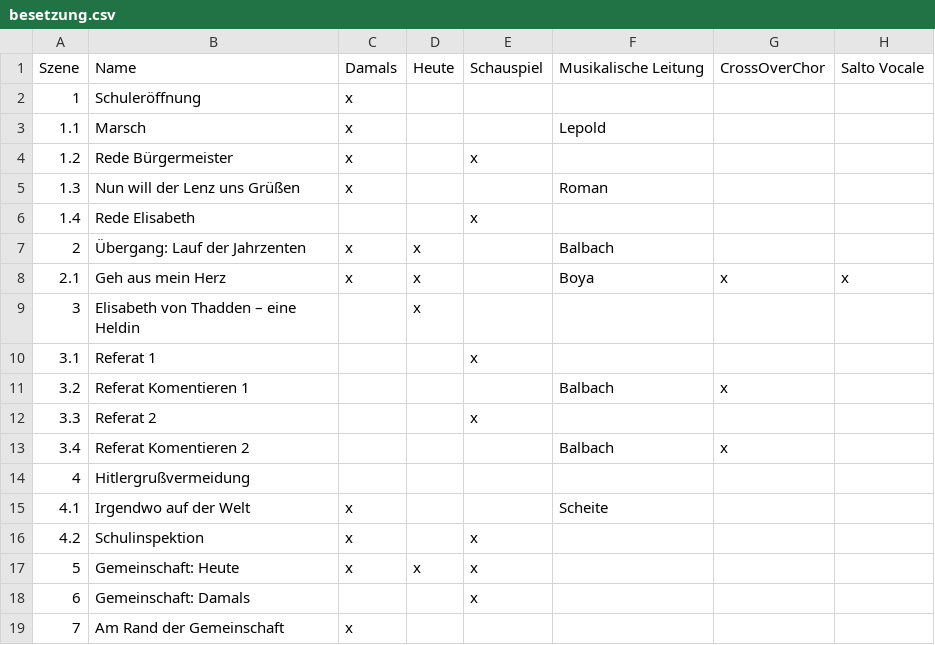
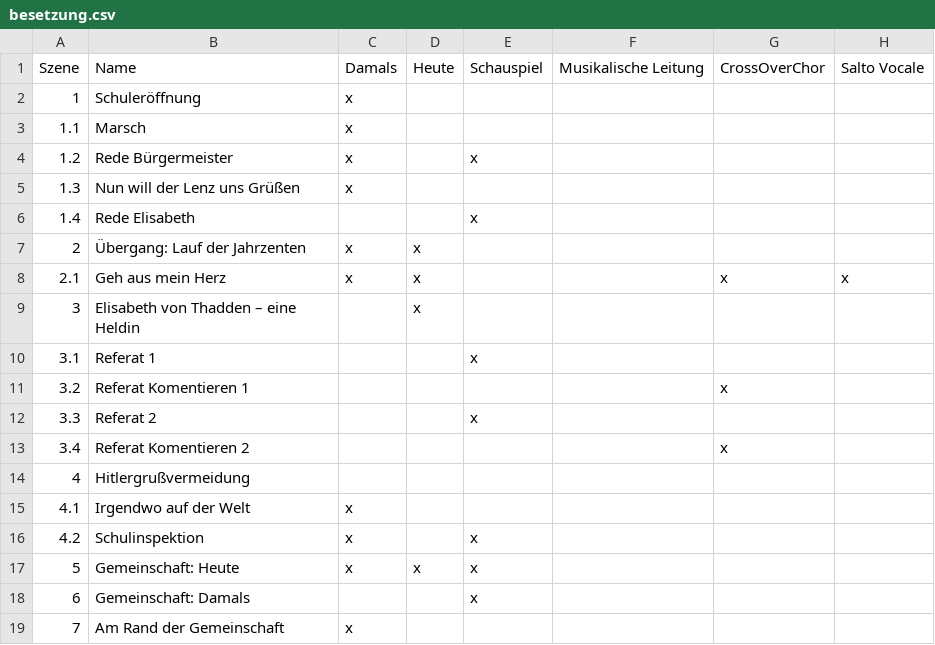
Before and after one commit to LepoldThaddenschule/thadden27, a CSV file: besetzung.csv, drawn as a sheet; only a part is shown; the diff covers the shown part only; the diff names each change by its address in the sheet, - before the commit and + after, or states it on an @@ line.

```diff
--- a/besetzung.csv
+++ b/besetzung.csv
-F3: Lepold
+F3: (empty)
-F5: Roman
+F5: (empty)
-F7: Balbach
+F7: (empty)
-F8: Boya
+F8: (empty)
-F11: Balbach
+F11: (empty)
-F13: Balbach
+F13: (empty)
-F15: Scheite
+F15: (empty)
```
Also changed, not shown: 10 edited cells elsewhere in this file.
